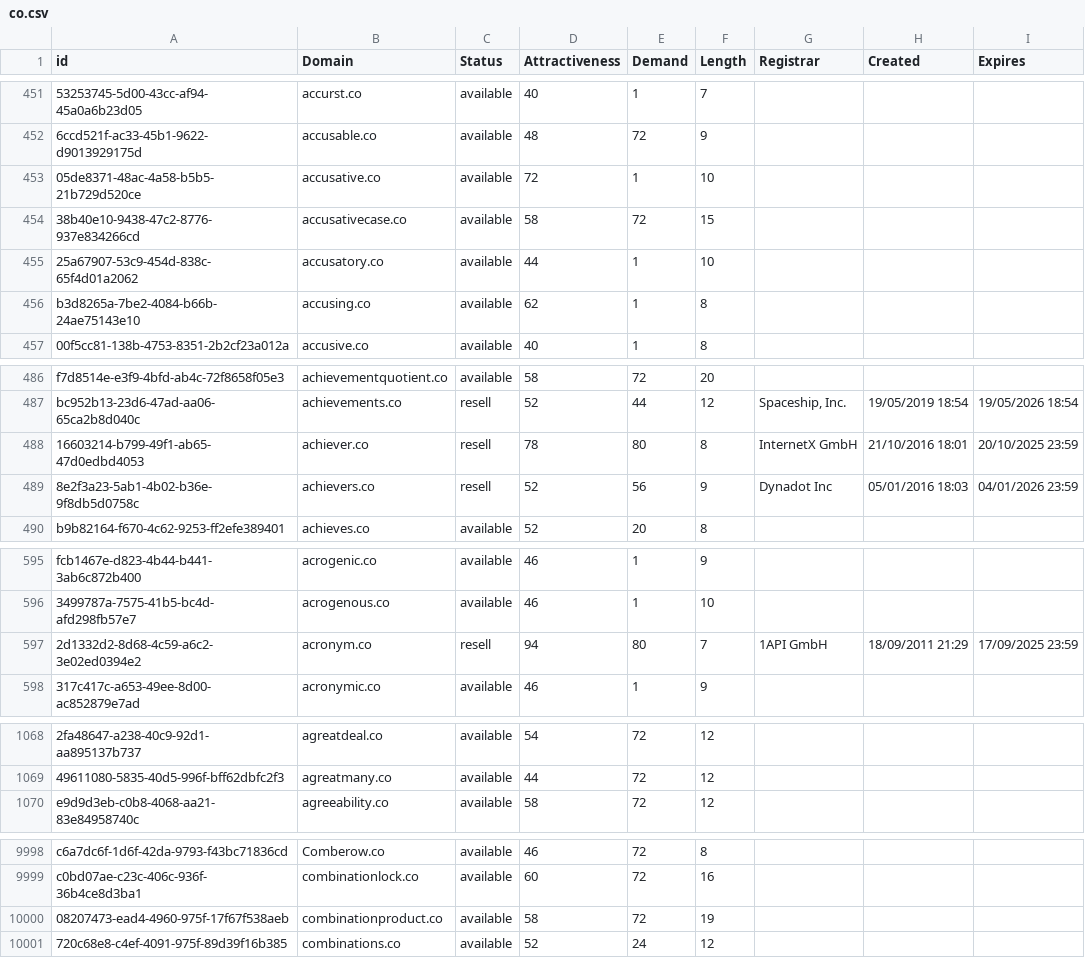
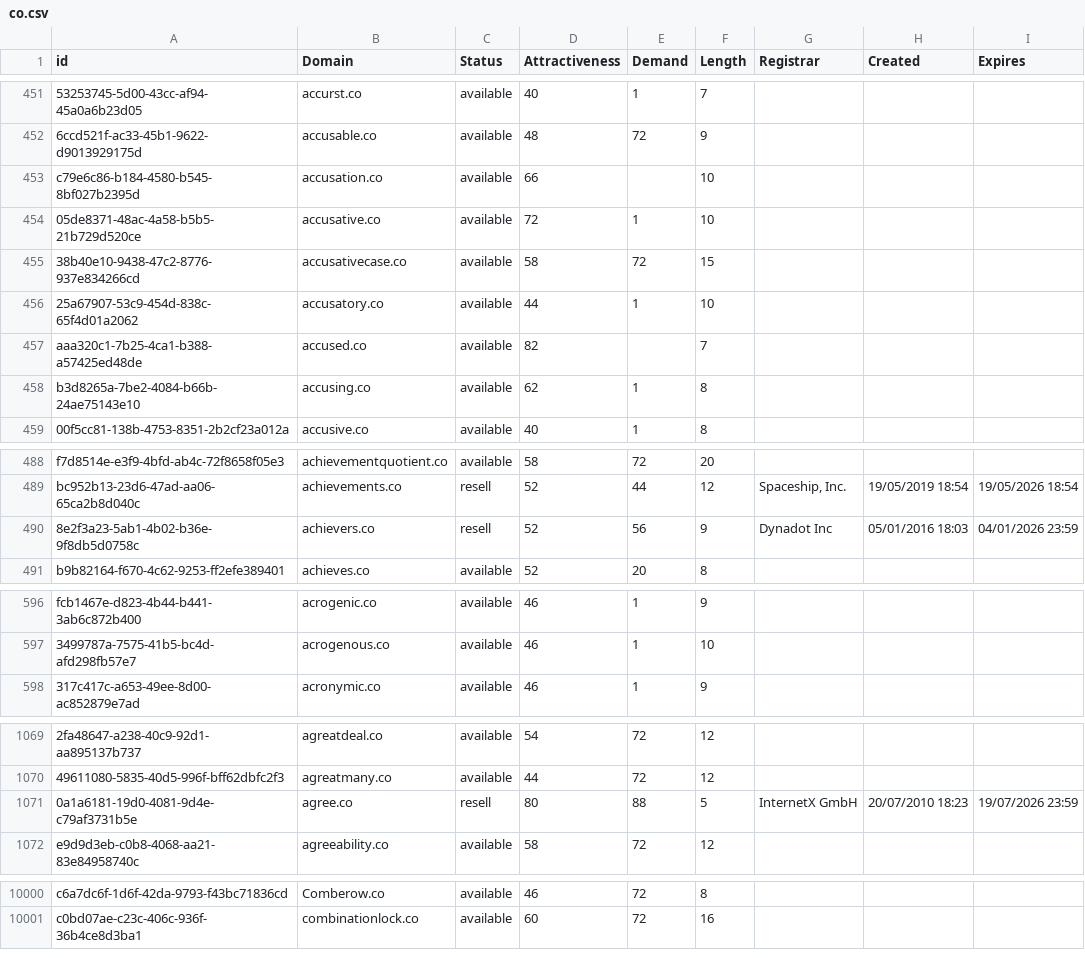
Before and after one commit to UniqueDomains/co-oneword-domains, a CSV file: co.csv, drawn as a sheet; only a part is shown, gaps mark what is left out; removed rows and columns are numbered as before the commit, all else as after; the diff covers the shown part only; the diff names each change by its address in the sheet, - before the commit and + after, or states it on an @@ line.

Commit message:
Domains update

```diff
--- a/co.csv
+++ b/co.csv
+row 453: c79e6c86-b184-4580-b545-8bf027b2395d | accusation.co | available | 66 |  | 10
+row 457: aaa320c1-7b25-4ca1-b388-a57425ed48de | accused.co | available | 82 |  | 7
-row 488: 16603214-b799-49f1-ab65-47d0edbd4053 | achiever.co | resell | 78 | 80 | 8 | InternetX GmbH | 21/10/2016 18:01 | 20/10/2025 23:59
-row 597: 2d1332d2-8d68-4c59-a6c2-3e02ed0394e2 | acronym.co | resell | 94 | 80 | 7 | 1API GmbH | 18/09/2011 21:29 | 17/09/2025 23:59
+row 1071: 0a1a6181-19d0-4081-9d4e-c79af3731b5e | agree.co | resell | 80 | 88 | 5 | InternetX GmbH | 20/07/2010 18:23 | 19/07/2026 23:59
-row 10000: 08207473-ead4-4960-975f-17f67f538aeb | combinationproduct.co | available | 58 | 72 | 19
-row 10001: 720c68e8-c4ef-4091-975f-89d39f16b385 | combinations.co | available | 52 | 24 | 12
```
Also changed, not shown: 1 added row and 2 edited cells elsewhere in this file, 1 other file.
